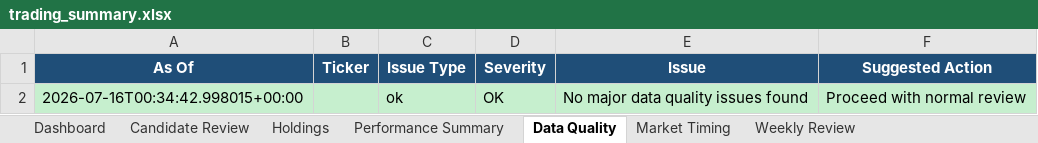
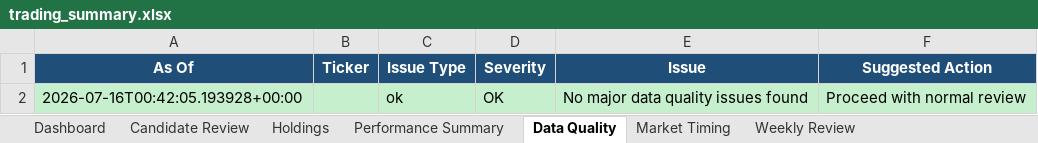
Before and after one commit to nicklc14/trading-engine-v2, an Excel workbook: output/trading_summary.xlsx, sheet Data Quality, drawn as a sheet; values as stored, in another font and other column widths than the file's, no borders; the diff names each change by its address in the sheet, - before the commit and + after, or states it on an @@ line.

```diff
--- a/output/trading_summary.xlsx (sheet Data Quality)
+++ b/output/trading_summary.xlsx (sheet Data Quality)
-A2 (As Of): 2026-07-16T00:34:42.998015+00:00
+A2 (As Of): 2026-07-16T00:42:05.193928+00:00
```
Also changed, not shown: sheet Market Data, 3 other files.
